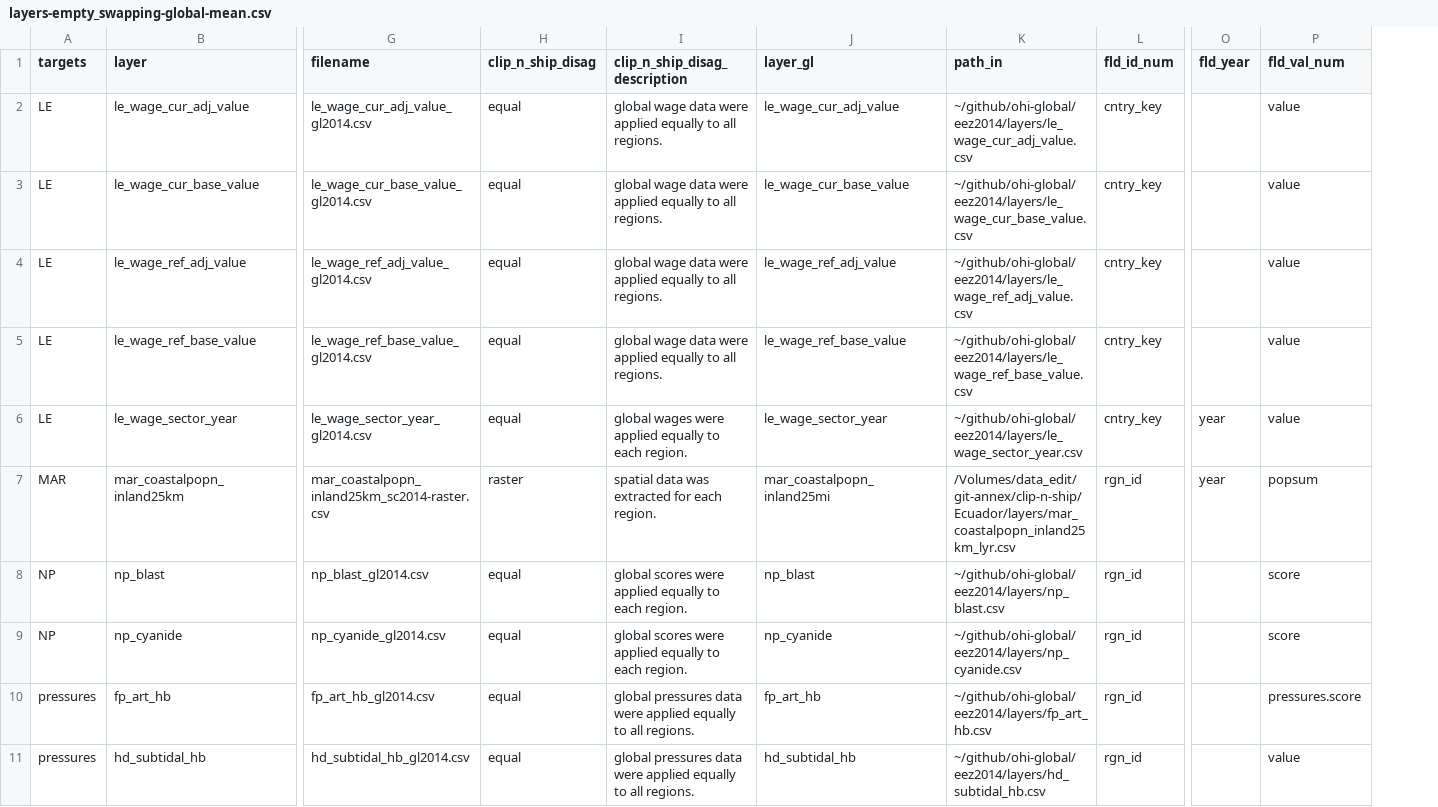
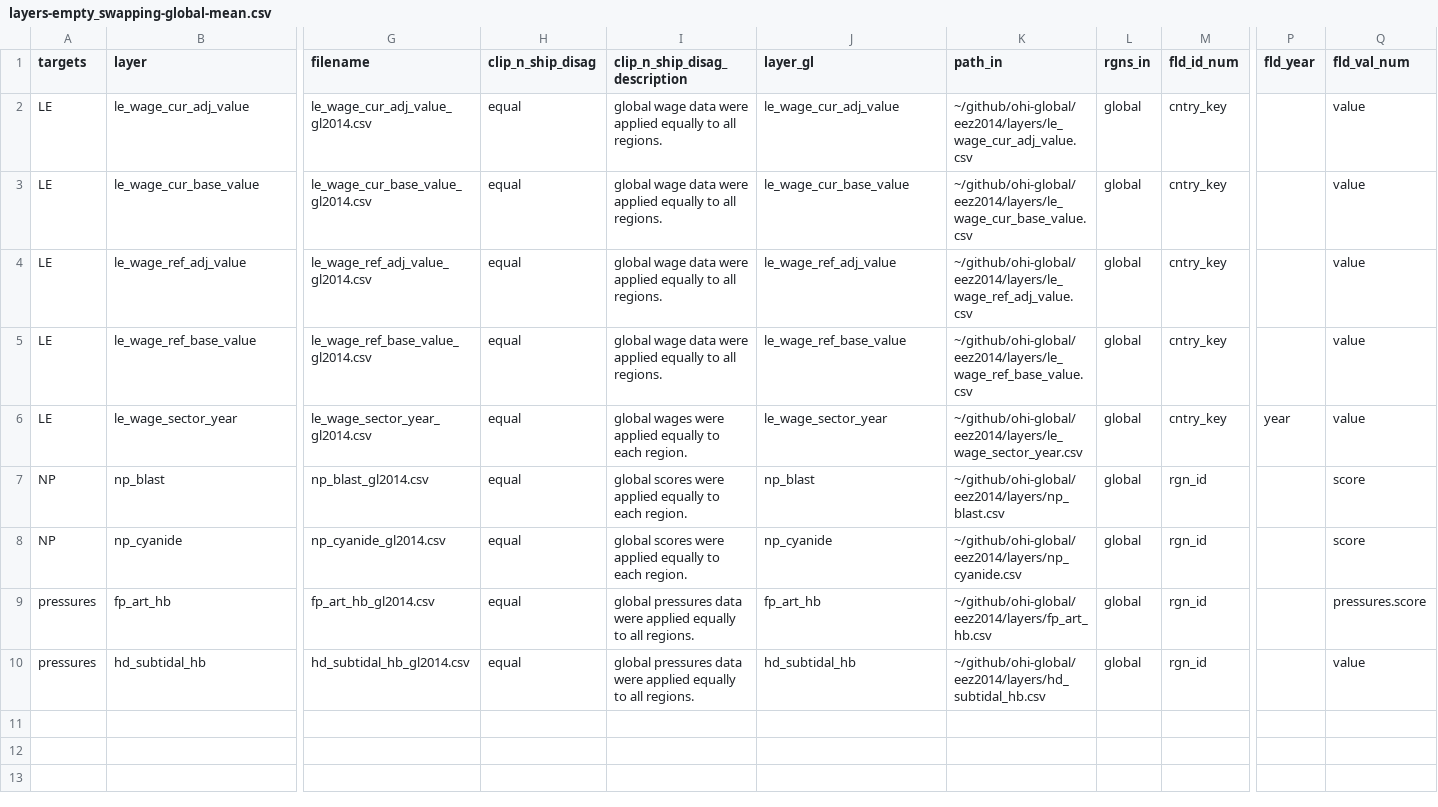
Before and after one commit to Paofeval/ecu, a CSV file: subcountry2014/layers-empty_swapping-global-mean.csv, drawn as a sheet; only a part is shown, gaps mark what is left out; removed rows and columns are numbered as before the commit, all else as after; rows hold the shown columns only; the diff names each change by its address in the sheet, - before the commit and + after, or states it on an @@ line.

```diff
--- a/subcountry2014/layers-empty_swapping-global-mean.csv
+++ b/subcountry2014/layers-empty_swapping-global-mean.csv
+column L (rgns_in), rows 2-10: all global
-row 7: MAR | mar_coastalpopn_inland25km | mar_coastalpopn_inland25km_sc2014-raster.csv | raster | spatial data was extracted for each region. | mar_coastalpopn_inland25mi | /Volumes/data_edit/git-annex/clip-n-ship/Ecuador/layers/mar_coastalpopn_inland25km_lyr.csv | rgn_id | year | popsum
```
Also changed, not shown: subcountry2014/layers.csv, subcountry2014/layers/mar_coastalpopn_inland25km_sc2014-raster.csv, 13 other files.
